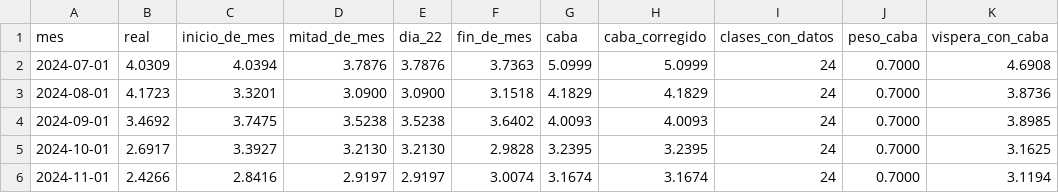
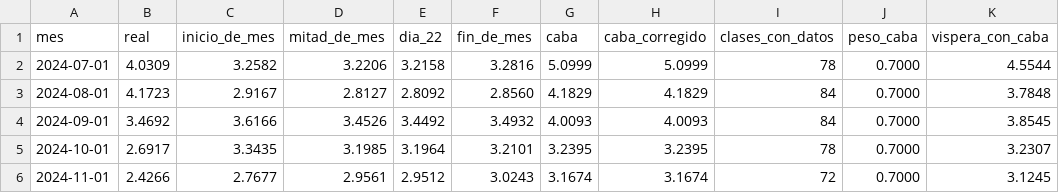
Before and after one commit to santirecco/ipc-nowcast, a CSV file: data/nowcast/backtest.csv, drawn as a sheet; only a part is shown; the diff covers the shown part only; the diff names each change by its address in the sheet, - before the commit and + after, or states it on an @@ line.

```diff
--- a/data/nowcast/backtest.csv
+++ b/data/nowcast/backtest.csv
-C2 (inicio_de_mes): 4.0394
+C2 (inicio_de_mes): 3.2582
-D2 (mitad_de_mes): 3.7876
+D2 (mitad_de_mes): 3.2206
-E2 (dia_22): 3.7876
+E2 (dia_22): 3.2158
-F2 (fin_de_mes): 3.7363
+F2 (fin_de_mes): 3.2816
-I2 (clases_con_datos): 24
+I2 (clases_con_datos): 78
-K2 (vispera_con_caba): 4.6908
+K2 (vispera_con_caba): 4.5544
-C3 (inicio_de_mes): 3.3201
+C3 (inicio_de_mes): 2.9167
-D3 (mitad_de_mes): 3.0900
+D3 (mitad_de_mes): 2.8127
-E3 (dia_22): 3.0900
+E3 (dia_22): 2.8092
-F3 (fin_de_mes): 3.1518
+F3 (fin_de_mes): 2.8560
-I3:I4 (clases_con_datos): 24
+I3:I4 (clases_con_datos): 84
-K3 (vispera_con_caba): 3.8736
+K3 (vispera_con_caba): 3.7848
-C4 (inicio_de_mes): 3.7475
+C4 (inicio_de_mes): 3.6166
-D4 (mitad_de_mes): 3.5238
+D4 (mitad_de_mes): 3.4526
-E4 (dia_22): 3.5238
+E4 (dia_22): 3.4492
-F4 (fin_de_mes): 3.6402
+F4 (fin_de_mes): 3.4932
-K4 (vispera_con_caba): 3.8985
+K4 (vispera_con_caba): 3.8545
-C5 (inicio_de_mes): 3.3927
+C5 (inicio_de_mes): 3.3435
-D5 (mitad_de_mes): 3.2130
+D5 (mitad_de_mes): 3.1985
-E5 (dia_22): 3.2130
+E5 (dia_22): 3.1964
-F5 (fin_de_mes): 2.9828
+F5 (fin_de_mes): 3.2101
-I5 (clases_con_datos): 24
+I5 (clases_con_datos): 78
-K5 (vispera_con_caba): 3.1625
+K5 (vispera_con_caba): 3.2307
-C6 (inicio_de_mes): 2.8416
+C6 (inicio_de_mes): 2.7677
-D6 (mitad_de_mes): 2.9197
+D6 (mitad_de_mes): 2.9561
-E6 (dia_22): 2.9197
+E6 (dia_22): 2.9512
-F6 (fin_de_mes): 3.0074
+F6 (fin_de_mes): 3.0243
-I6 (clases_con_datos): 24
+I6 (clases_con_datos): 72
-K6 (vispera_con_caba): 3.1194
+K6 (vispera_con_caba): 3.1245
```
Also changed, not shown: 137 edited cells elsewhere in this file, data/nowcast/caba_divisiones.csv, data/nowcast/historial.csv, 17 other files.
